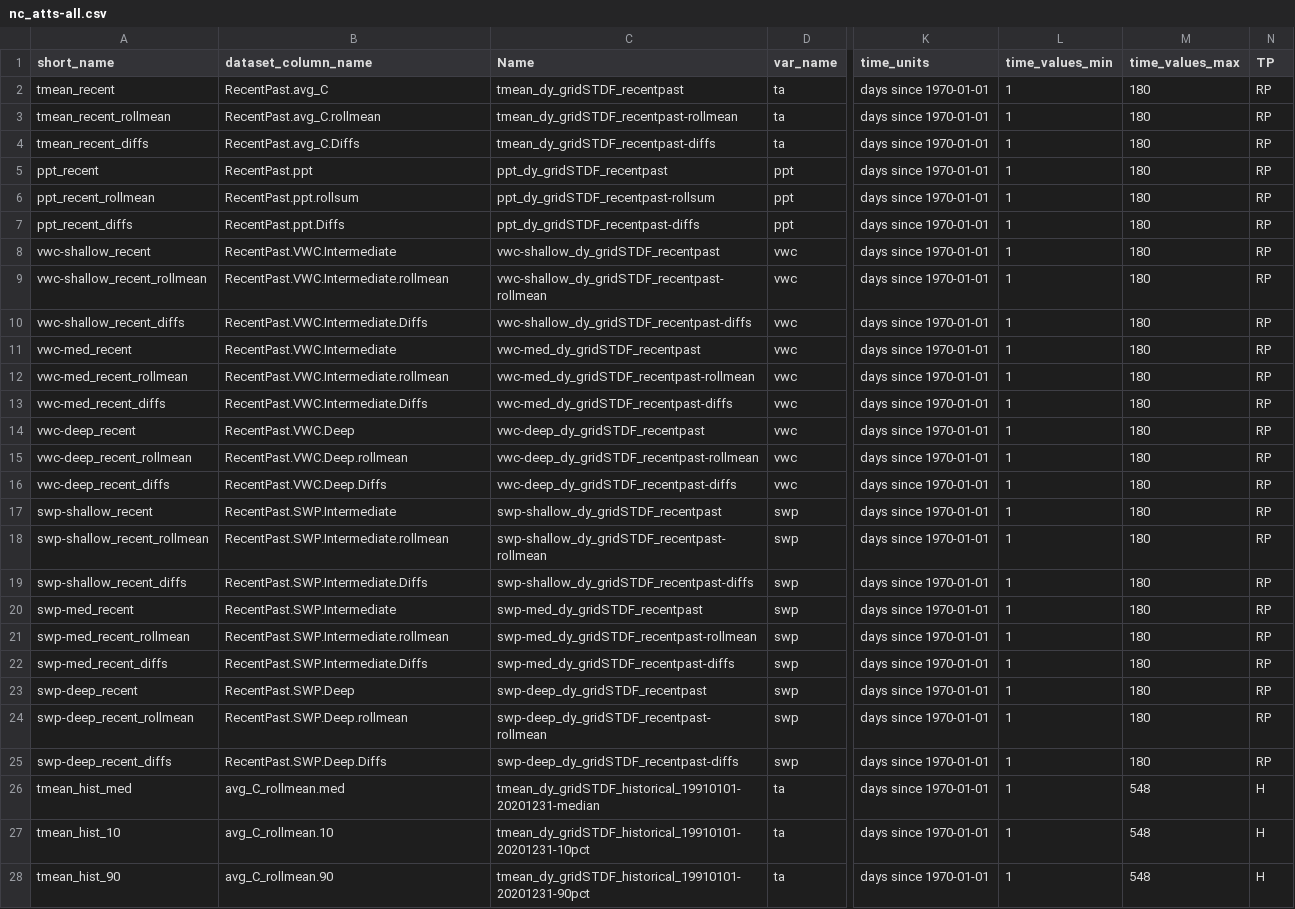
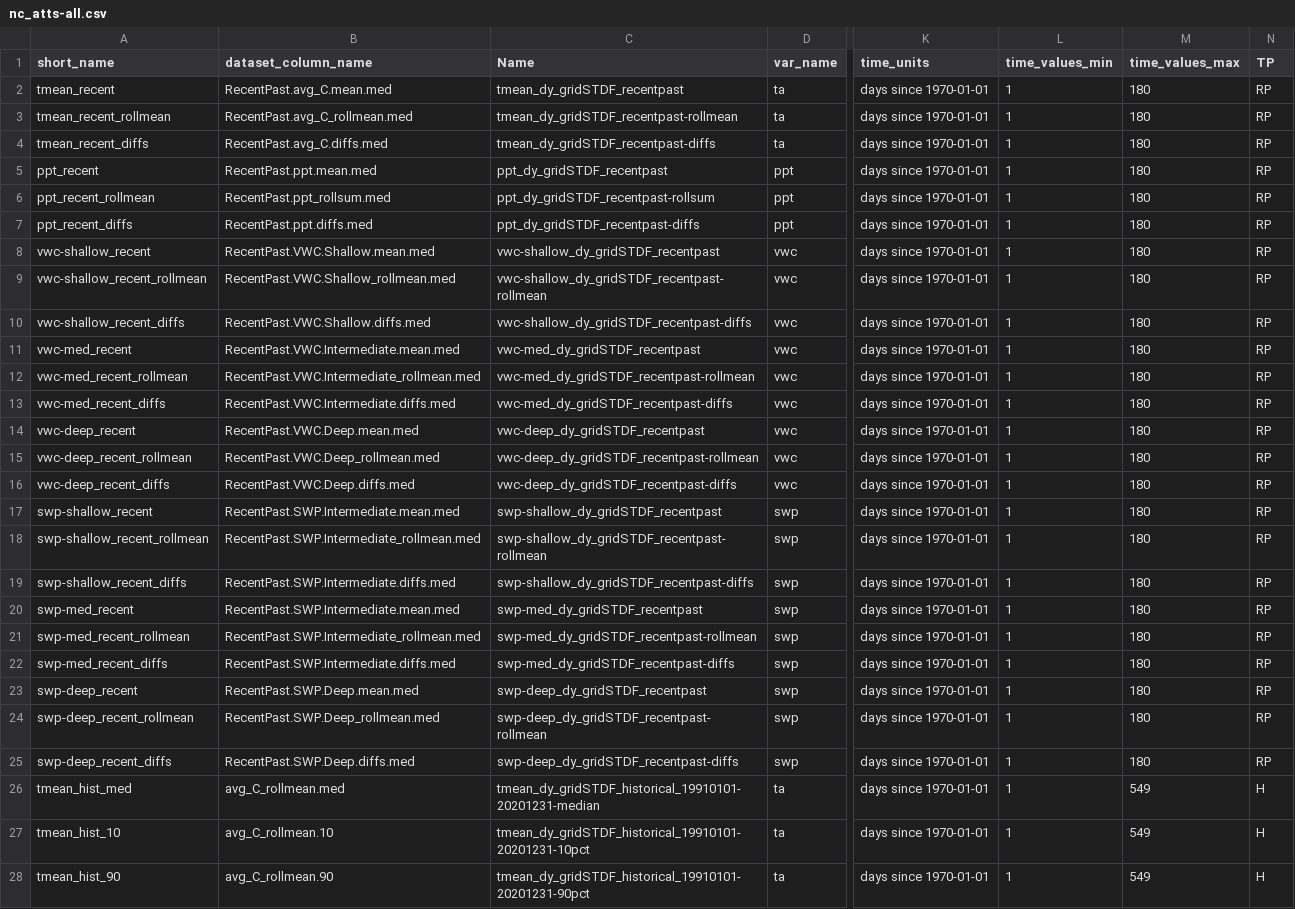
Before and after one commit to DrylandEcology/gridSTDF, a CSV file: projects/05-Setup-futureMonthly-netCDFs/nc_atts-all.csv, drawn as a sheet; only a part is shown, gaps mark what is left out; the diff covers the shown part only; the diff names each change by its address in the sheet, - before the commit and + after, or states it on an @@ line.

```diff
--- a/projects/05-Setup-futureMonthly-netCDFs/nc_atts-all.csv
+++ b/projects/05-Setup-futureMonthly-netCDFs/nc_atts-all.csv
-B2 (dataset_column_name): RecentPast.avg_C
+B2 (dataset_column_name): RecentPast.avg_C.mean.med
-B3 (dataset_column_name): RecentPast.avg_C.rollmean
+B3 (dataset_column_name): RecentPast.avg_C_rollmean.med
-B4 (dataset_column_name): RecentPast.avg_C.Diffs
+B4 (dataset_column_name): RecentPast.avg_C.diffs.med
-B5 (dataset_column_name): RecentPast.ppt
+B5 (dataset_column_name): RecentPast.ppt.mean.med
-B6 (dataset_column_name): RecentPast.ppt.rollsum
+B6 (dataset_column_name): RecentPast.ppt_rollsum.med
-B7 (dataset_column_name): RecentPast.ppt.Diffs
+B7 (dataset_column_name): RecentPast.ppt.diffs.med
-B8 (dataset_column_name): RecentPast.VWC.Intermediate
+B8 (dataset_column_name): RecentPast.VWC.Shallow.mean.med
-B9 (dataset_column_name): RecentPast.VWC.Intermediate.rollmean
+B9 (dataset_column_name): RecentPast.VWC.Shallow_rollmean.med
-B10 (dataset_column_name): RecentPast.VWC.Intermediate.Diffs
+B10 (dataset_column_name): RecentPast.VWC.Shallow.diffs.med
-B11 (dataset_column_name): RecentPast.VWC.Intermediate
+B11 (dataset_column_name): RecentPast.VWC.Intermediate.mean.med
-B12 (dataset_column_name): RecentPast.VWC.Intermediate.rollmean
+B12 (dataset_column_name): RecentPast.VWC.Intermediate_rollmean.med
-B13 (dataset_column_name): RecentPast.VWC.Intermediate.Diffs
+B13 (dataset_column_name): RecentPast.VWC.Intermediate.diffs.med
-B14 (dataset_column_name): RecentPast.VWC.Deep
+B14 (dataset_column_name): RecentPast.VWC.Deep.mean.med
-B15 (dataset_column_name): RecentPast.VWC.Deep.rollmean
+B15 (dataset_column_name): RecentPast.VWC.Deep_rollmean.med
-B16 (dataset_column_name): RecentPast.VWC.Deep.Diffs
+B16 (dataset_column_name): RecentPast.VWC.Deep.diffs.med
-B17 (dataset_column_name): RecentPast.SWP.Intermediate
+B17 (dataset_column_name): RecentPast.SWP.Intermediate.mean.med
-B18 (dataset_column_name): RecentPast.SWP.Intermediate.rollmean
+B18 (dataset_column_name): RecentPast.SWP.Intermediate_rollmean.med
-B19 (dataset_column_name): RecentPast.SWP.Intermediate.Diffs
+B19 (dataset_column_name): RecentPast.SWP.Intermediate.diffs.med
-B20 (dataset_column_name): RecentPast.SWP.Intermediate
+B20 (dataset_column_name): RecentPast.SWP.Intermediate.mean.med
-B21 (dataset_column_name): RecentPast.SWP.Intermediate.rollmean
+B21 (dataset_column_name): RecentPast.SWP.Intermediate_rollmean.med
-B22 (dataset_column_name): RecentPast.SWP.Intermediate.Diffs
+B22 (dataset_column_name): RecentPast.SWP.Intermediate.diffs.med
-B23 (dataset_column_name): RecentPast.SWP.Deep
+B23 (dataset_column_name): RecentPast.SWP.Deep.mean.med
-B24 (dataset_column_name): RecentPast.SWP.Deep.rollmean
+B24 (dataset_column_name): RecentPast.SWP.Deep_rollmean.med
-B25 (dataset_column_name): RecentPast.SWP.Deep.Diffs
+B25 (dataset_column_name): RecentPast.SWP.Deep.diffs.med
-M26:M28 (time_values_max): 548
+M26:M28 (time_values_max): 549
```
Also changed, not shown: 96 edited cells elsewhere in this file, 11 other files.
